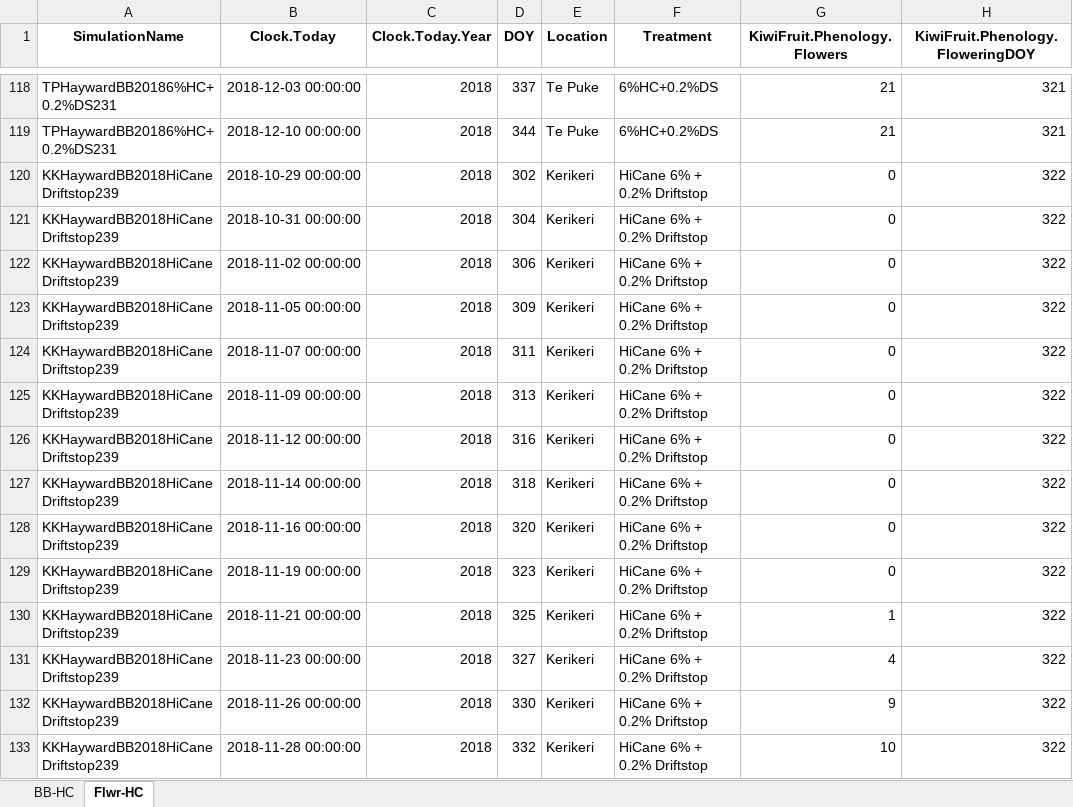
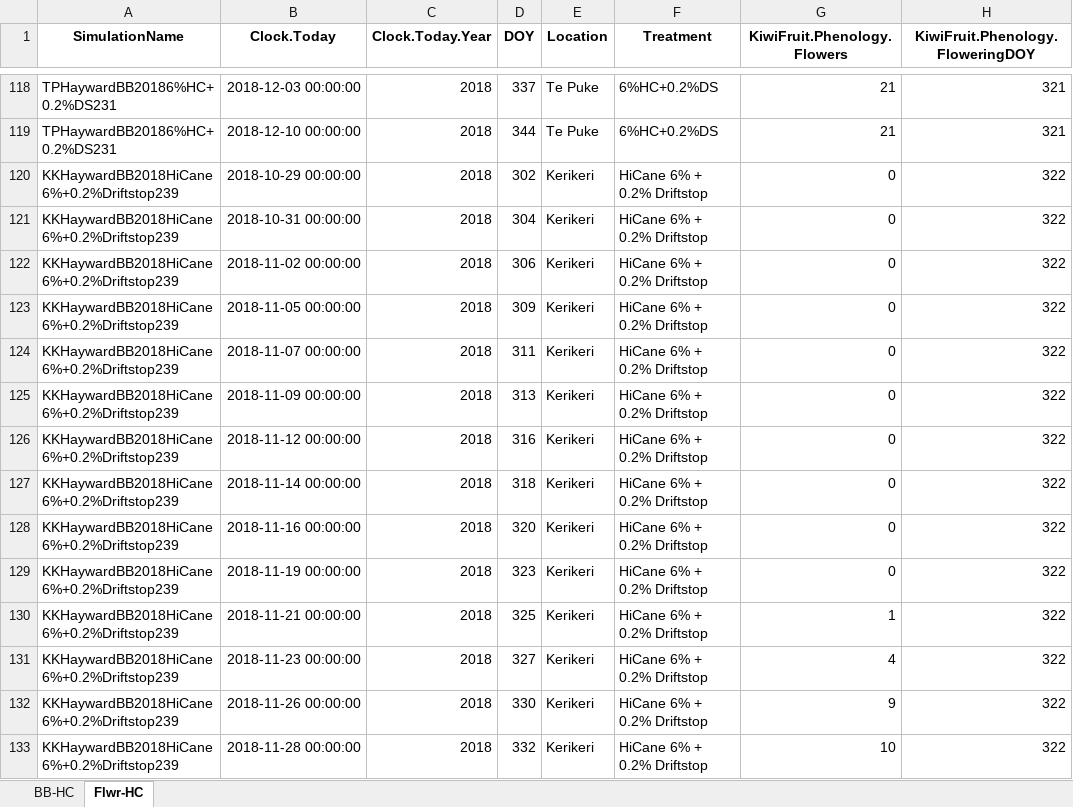
Before and after one commit to Nilo-O-o/ApsimX, an Excel workbook: Prototypes/KiwiFruit/HC_Observations.xlsx, sheet Flwr-HC, drawn as a sheet; only a part is shown, gaps mark what is left out; values as stored, in another font and other column widths than the file's, no borders; the diff covers the shown part only; the diff names each change by its address in the sheet, - before the commit and + after, or states it on an @@ line.

```diff
--- a/Prototypes/KiwiFruit/HC_Observations.xlsx (sheet Flwr-HC)
+++ b/Prototypes/KiwiFruit/HC_Observations.xlsx (sheet Flwr-HC)
-A120:A133 (SimulationName): KKHaywardBB2018HiCaneDriftstop239
+A120:A133 (SimulationName): KKHaywardBB2018HiCane6%+0.2%Driftstop239
```
Also changed, not shown: 146 edited cells elsewhere in this sheet, sheet BB-HC, Prototypes/KiwiFruit/ObservAll.xlsx, 1 other file.
